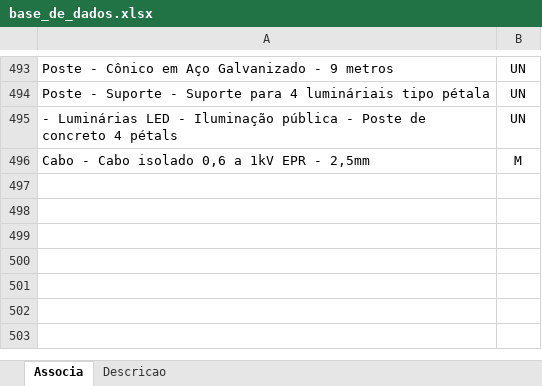
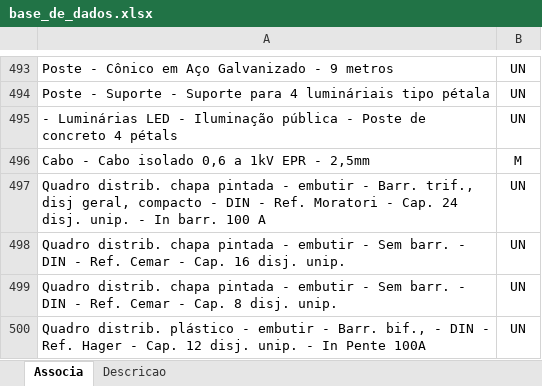
Before and after one commit to rodioegiufao/farmacia_janio, an Excel workbook: 3D/base_de_dados.xlsx, sheet Associa, drawn as a sheet; only a part is shown, gaps mark what is left out; values as stored, in another font and other column widths than the file's, no borders; the diff names each change by its address in the sheet, - before the commit and + after, or states it on an @@ line.

```diff
--- a/3D/base_de_dados.xlsx (sheet Associa)
+++ b/3D/base_de_dados.xlsx (sheet Associa)
+row 497: Quadro distrib. chapa pintada - embutir - Barr. trif., disj geral, compacto - DIN - Ref. Moratori - Cap. 24 disj. unip. - In barr. 100 A | UN
+row 498: Quadro distrib. chapa pintada - embutir - Sem barr. - DIN - Ref. Cemar - Cap. 16 disj. unip. | UN
+row 499: Quadro distrib. chapa pintada - embutir - Sem barr. - DIN - Ref. Cemar - Cap. 8 disj. unip. | UN
+row 500: Quadro distrib. plástico - embutir - Barr. bif., - DIN - Ref. Hager - Cap. 12 disj. unip. - In Pente 100A | UN
```
Also changed, not shown: sheet Descricao.
